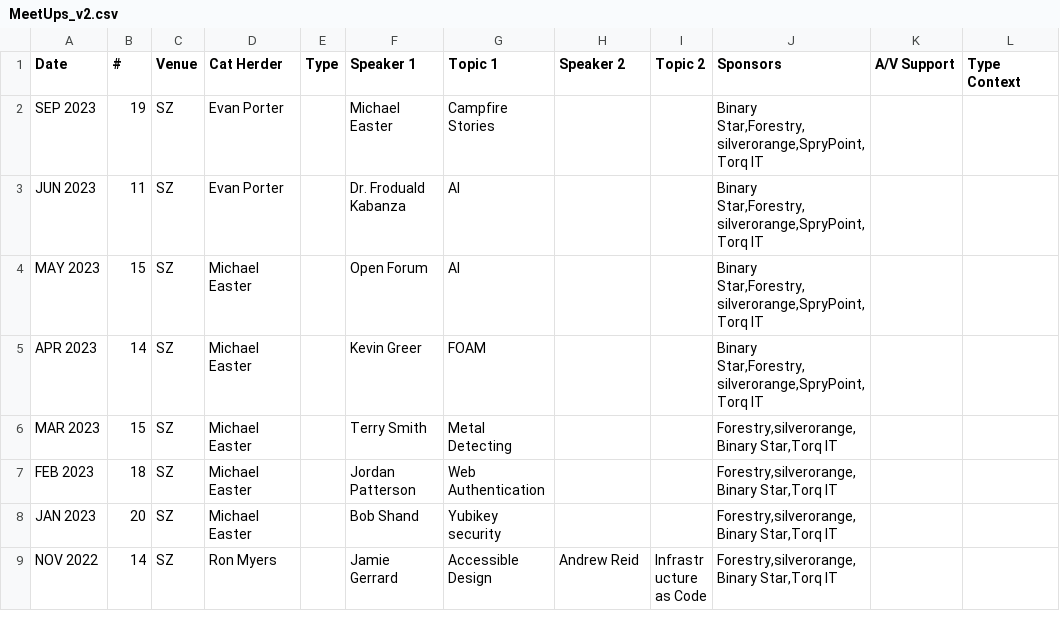
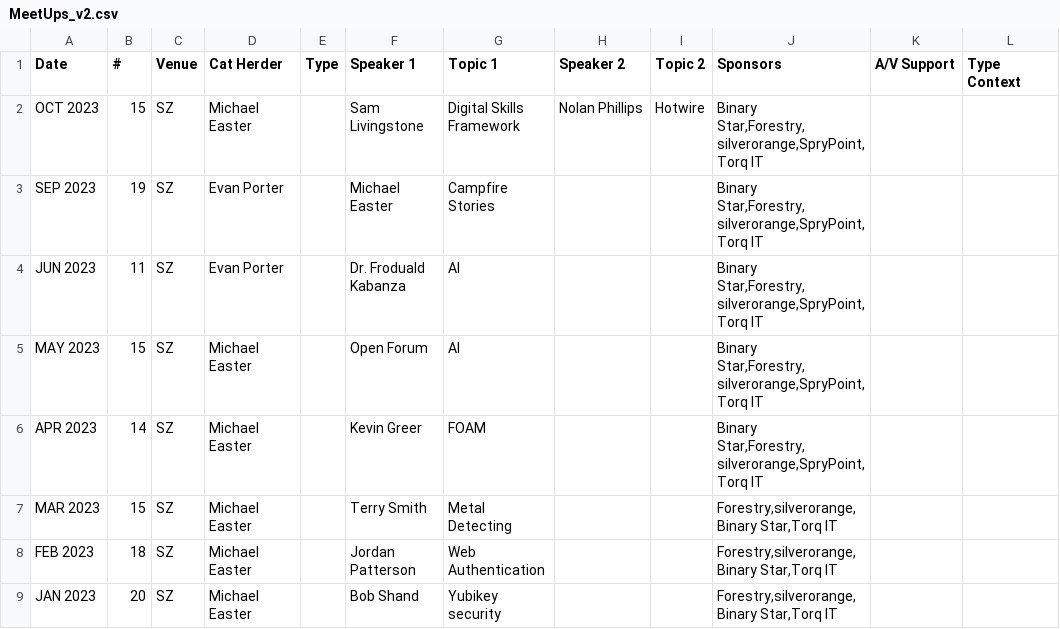
Before and after one commit to peidevs/Event_Resources, a CSV file: MeetUps_v2.csv, drawn as a sheet; only a part is shown; the shorter side is filled out with more unchanged rows.

```diff
--- a/MeetUps_v2.csv
+++ b/MeetUps_v2.csv
@@ -1,2 +1,3 @@
 Date,#,Venue,Cat Herder,Type,Speaker 1, Topic 1,Speaker 2, Topic 2,Sponsors,A/V Support,Type Context
+OCT 2023,15,SZ,Michael Easter,,Sam Livingstone,Digital Skills Framework,Nolan Phillips,Hotwire,"Binary Star,Forestry,silverorange,SpryPoint,Torq IT","",""
 SEP 2023,19,SZ,Evan Porter,,Michael Easter,Campfire Stories,,,"Binary Star,Forestry,silverorange,SpryPoint,Torq IT","",""
```
Also changed, not shown: 1 other file.
